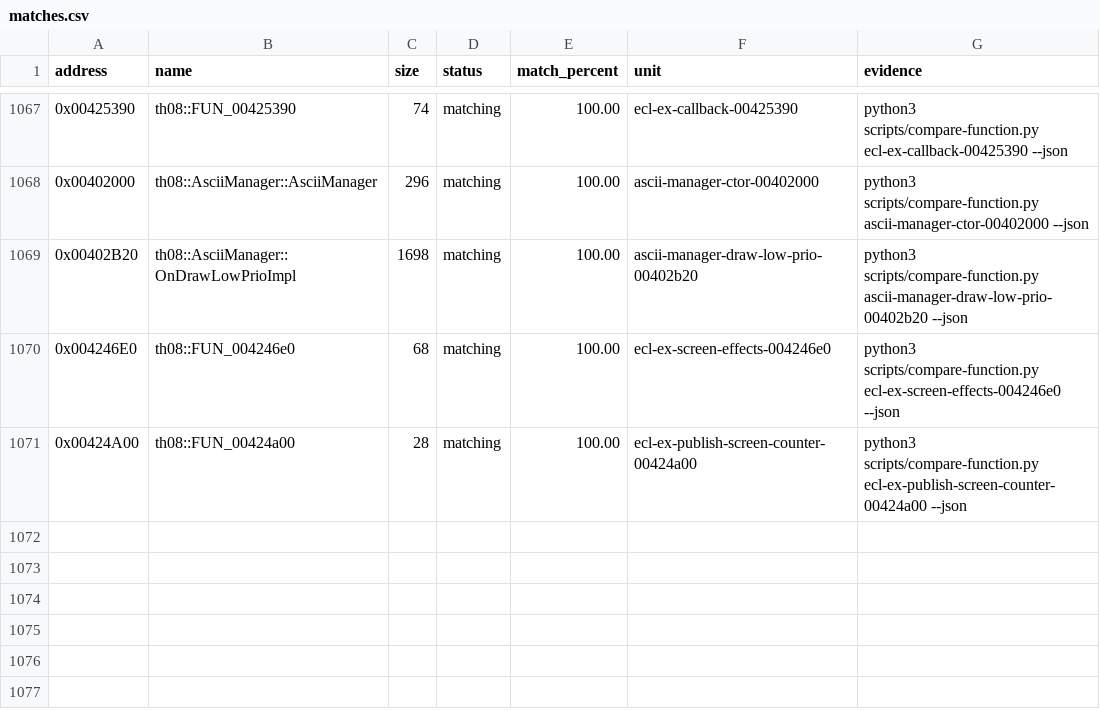
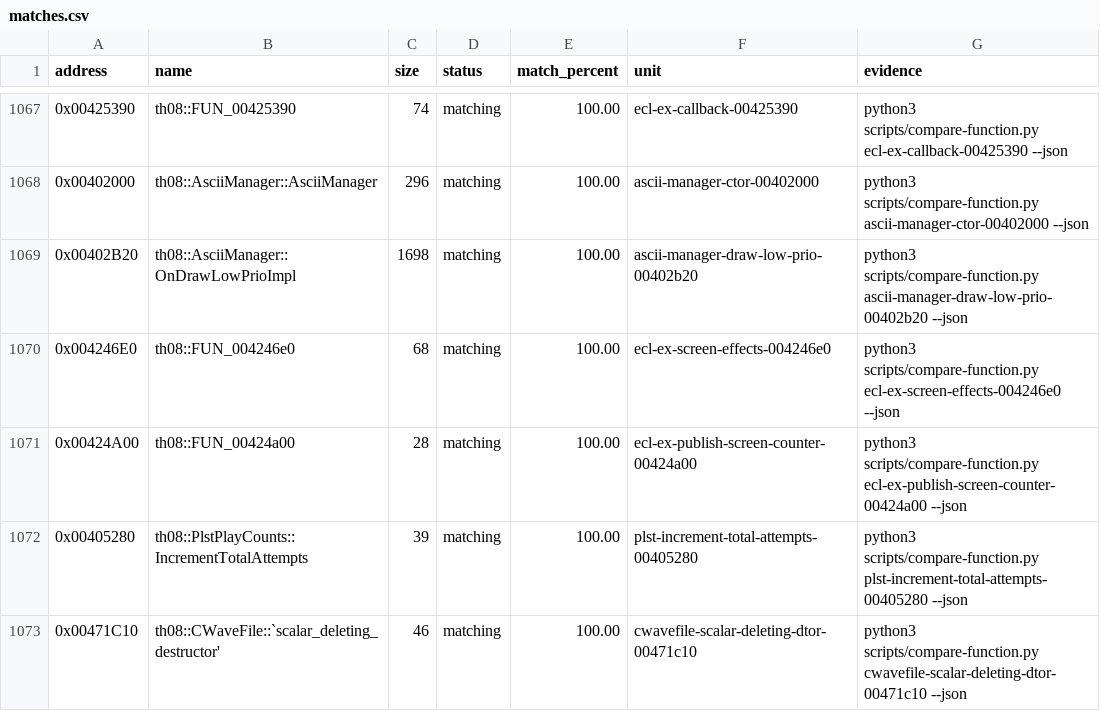
Before and after one commit to koishikois259/th08-multi, a CSV file: config/matches.csv, drawn as a sheet; only a part is shown, gaps mark what is left out; the diff names each change by its address in the sheet, - before the commit and + after, or states it on an @@ line.

```diff
--- a/config/matches.csv
+++ b/config/matches.csv
+row 1072: 0x00405280 | th08::PlstPlayCounts::IncrementTotalAttempts | 39 | matching | 100.00 | plst-increment-total-attempts-00405280 | python3 scripts/compare-function.py plst-increment-total-attempts-00405280 --json
+row 1073: 0x00471C10 | th08::CWaveFile::`scalar_deleting_destructor' | 46 | matching | 100.00 | cwavefile-scalar-deleting-dtor-00471c10 | python3 scripts/compare-function.py cwavefile-scalar-deleting-dtor-00471c10 --json
```
Also changed, not shown: config/implemented.csv, config/mapping.csv, 8 other files.
